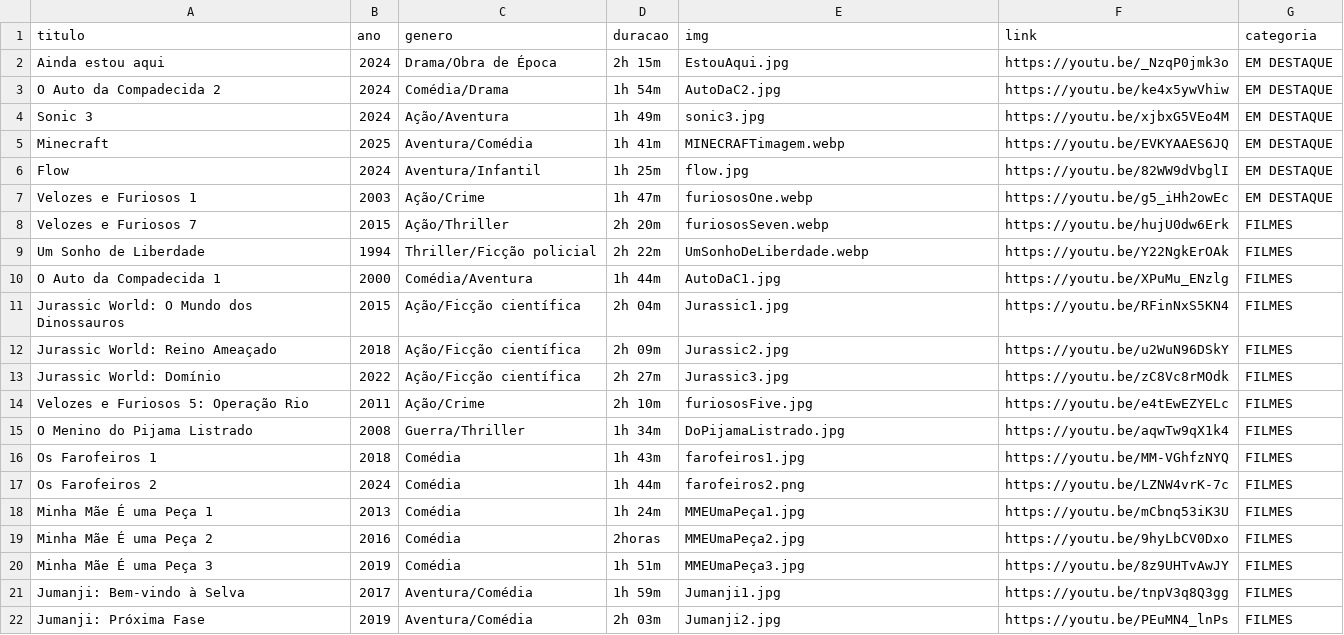
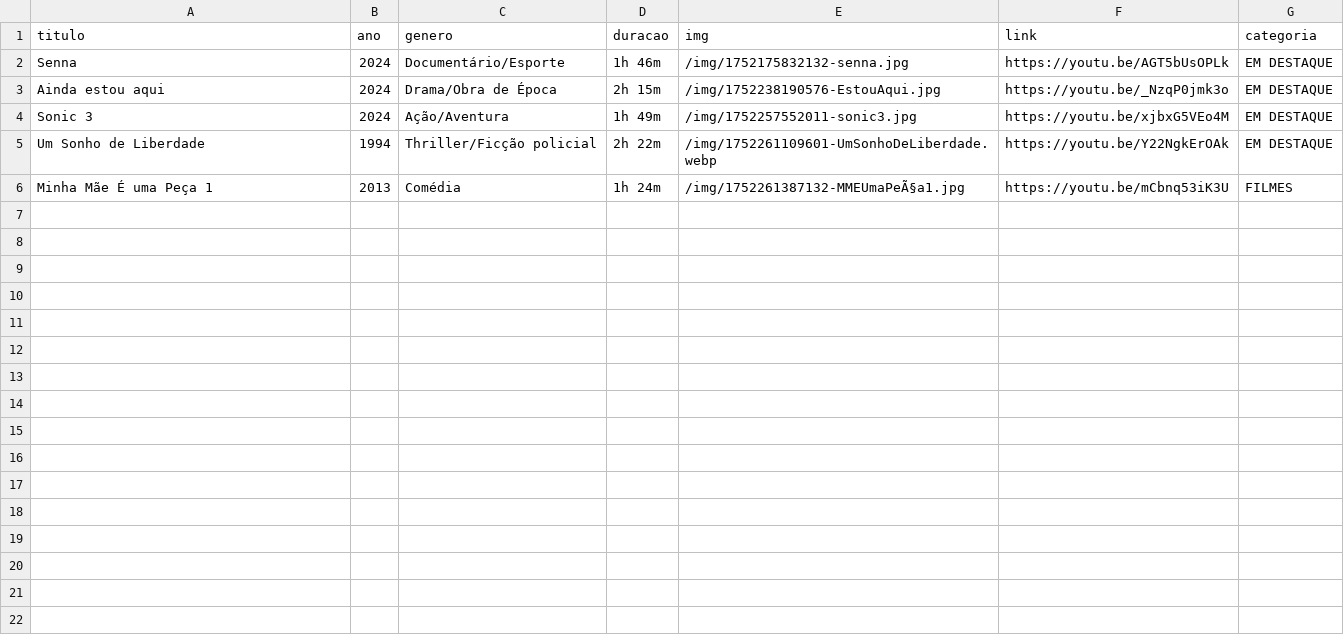
Before and after one commit to soares7maria-julia/Maria-Julia-DW, a CSV file: InfoFilmes.csv, drawn as a sheet.

Commit message:
adicionar filme funcionando

```diff
--- a/InfoFilmes.csv
+++ b/InfoFilmes.csv
@@ -1,22 +1,6 @@
 titulo,ano,genero,duracao,img,link,categoria
-Ainda estou aqui,2024,"Drama/Obra de Época","2h 15m",EstouAqui.jpg,https://youtu.be/_NzqP0jmk3o,EM DESTAQUE
-O Auto da Compadecida 2,2024,"Comédia/Drama","1h 54m",AutoDaC2.jpg,https://youtu.be/ke4x5ywVhiw,EM DESTAQUE
-Sonic 3,2024,"Ação/Aventura","1h 49m",sonic3.jpg,https://youtu.be/xjbxG5VEo4M,EM DESTAQUE
-Minecraft,2025,"Aventura/Comédia","1h 41m",MINECRAFTimagem.webp,https://youtu.be/EVKYAAES6JQ,EM DESTAQUE
-Flow,2024,"Aventura/Infantil","1h 25m",flow.jpg,https://youtu.be/82WW9dVbglI,EM DESTAQUE
-Velozes e Furiosos 1,2003,"Ação/Crime","1h 47m",furiososOne.webp,https://youtu.be/g5_iHh2owEc,EM DESTAQUE
-Velozes e Furiosos 7,2015,"Ação/Thriller","2h 20m",furiososSeven.webp,https://youtu.be/hujU0dw6Erk,FILMES
-Um Sonho de Liberdade,1994,"Thriller/Ficção policial","2h 22m",UmSonhoDeLiberdade.webp,https://youtu.be/Y22NgkErOAk,FILMES
-O Auto da Compadecida 1,2000,"Comédia/Aventura","1h 44m",AutoDaC1.jpg,https://youtu.be/XPuMu_ENzlg,FILMES
-Jurassic World: O Mundo dos Dinossauros,2015,"Ação/Ficção científica","2h 04m",Jurassic1.jpg,https://youtu.be/RFinNxS5KN4,FILMES
-Jurassic World: Reino Ameaçado,2018,"Ação/Ficção científica","2h 09m",Jurassic2.jpg,https://youtu.be/u2WuN96DSkY,FILMES
-Jurassic World: Domínio,2022,"Ação/Ficção científica","2h 27m",Jurassic3.jpg,https://youtu.be/zC8Vc8rMOdk,FILMES
-Velozes e Furiosos 5: Operação Rio,2011,"Ação/Crime","2h 10m",furiososFive.jpg,https://youtu.be/e4tEwEZYELc,FILMES
-O Menino do Pijama Listrado,2008,"Guerra/Thriller","1h 34m",DoPijamaListrado.jpg,https://youtu.be/aqwTw9qX1k4,FILMES
-Os Farofeiros 1,2018,"Comédia","1h 43m",farofeiros1.jpg,https://youtu.be/MM-VGhfzNYQ,FILMES
-Os Farofeiros 2,2024,"Comédia","1h 44m",farofeiros2.png,https://youtu.be/LZNW4vrK-7c,FILMES
-Minha Mãe É uma Peça 1,2013,"Comédia","1h 24m",MMEUmaPeça1.jpg,https://youtu.be/mCbnq53iK3U,FILMES
-Minha Mãe É uma Peça 2,2016,"Comédia","2horas",MMEUmaPeça2.jpg,https://youtu.be/9hyLbCV0Dxo,FILMES
-Minha Mãe É uma Peça 3,2019,"Comédia","1h 51m",MMEUmaPeça3.jpg,https://youtu.be/8z9UHTvAwJY,FILMES
-Jumanji: Bem-vindo à Selva,2017,"Aventura/Comédia","1h 59m",Jumanji1.jpg,https://youtu.be/tnpV3q8Q3gg,FILMES
-Jumanji: Próxima Fase,2019,"Aventura/Comédia","2h 03m",Jumanji2.jpg,https://youtu.be/PEuMN4_lnPs,FILMES
+"Senna",2024,"Documentário/Esporte","1h 46m","/img/1752175832132-senna.jpg","https://youtu.be/AGT5bUsOPLk","EM DESTAQUE"
+"Ainda estou aqui",2024,"Drama/Obra de Época","2h 15m","/img/1752238190576-EstouAqui.jpg","https://youtu.be/_NzqP0jmk3o","EM DESTAQUE"
+"Sonic 3",2024,"Ação/Aventura","1h 49m","/img/1752257552011-sonic3.jpg","https://youtu.be/xjbxG5VEo4M","EM DESTAQUE"
+"Um Sonho de Liberdade",1994,"Thriller/Ficção policial","2h 22m","/img/1752261109601-UmSonhoDeLiberdade.webp","https://youtu.be/Y22NgkErOAk","EM DESTAQUE"
+"Minha Mãe É uma Peça 1",2013,"Comédia","1h 24m","/img/1752261387132-MMEUmaPeÃ§a1.jpg","https://youtu.be/mCbnq53iK3U","FILMES"
```
Also changed, not shown: 45 other files.
